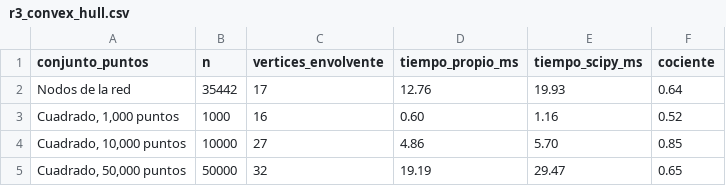
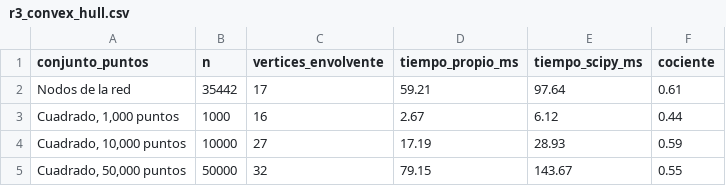
Before and after one commit to samuel26zc/backend-analisis, a CSV file: results/r3_convex_hull.csv, drawn as a sheet.

```diff
--- a/results/r3_convex_hull.csv
+++ b/results/r3_convex_hull.csv
@@ -1,5 +1,5 @@
 conjunto_puntos,n,vertices_envolvente,tiempo_propio_ms,tiempo_scipy_ms,cociente
-"Nodos de la red",35442,17,12.76,19.93,0.64
-"Cuadrado, 1,000 puntos",1000,16,0.60,1.16,0.52
-"Cuadrado, 10,000 puntos",10000,27,4.86,5.70,0.85
-"Cuadrado, 50,000 puntos",50000,32,19.19,29.47,0.65
+"Nodos de la red",35442,17,59.21,97.64,0.61
+"Cuadrado, 1,000 puntos",1000,16,2.67,6.12,0.44
+"Cuadrado, 10,000 puntos",10000,27,17.19,28.93,0.59
+"Cuadrado, 50,000 puntos",50000,32,79.15,143.67,0.55
```
Also changed, not shown: results/r1_places_mapping.csv, results/r1_scc_times.csv, 17 other files.
